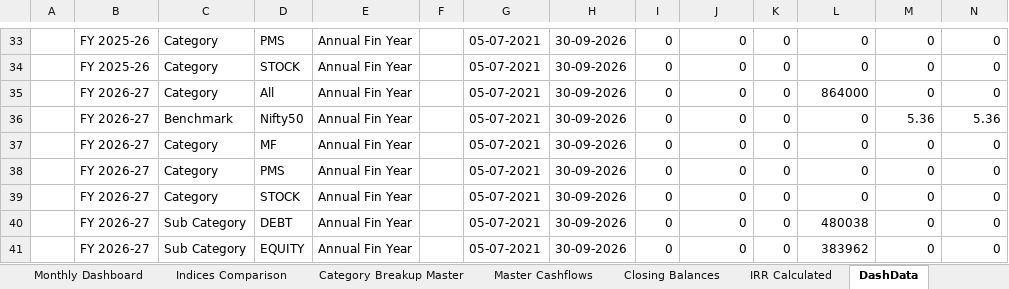
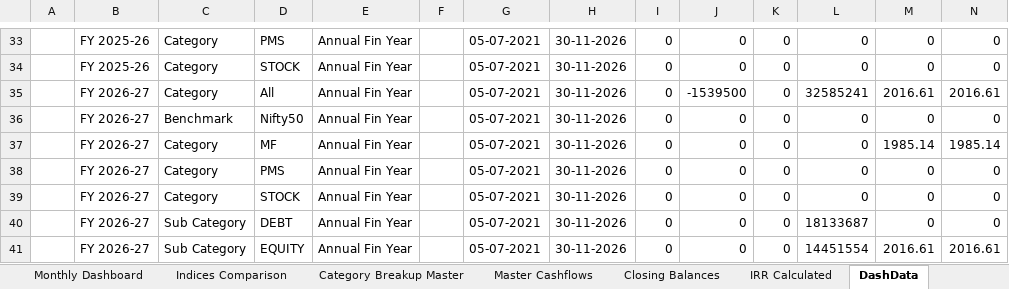
Before and after one commit to AdityaGaikar91/proaffluence-backend, an Excel workbook: storage/workbooks/O_Template_abc.xlsx, sheet DashData, drawn as a sheet; only a part is shown, gaps mark what is left out; values as stored, in another font and other column widths than the file's, no borders; the diff covers the shown part only; the diff names each change by its address in the sheet, - before the commit and + after, or states it on an @@ line.

```diff
--- a/storage/workbooks/O_Template_abc.xlsx (sheet DashData)
+++ b/storage/workbooks/O_Template_abc.xlsx (sheet DashData)
-H33:H41: 30-09-2026
+H33:H41: 30-11-2026
-J35: 0
+J35: -1539500
-L35: 864000
+L35: 32585241
-M35: 0
+M35: 2016.61
-N35: 0
+N35: 2016.61
-M36: 5.36
+M36: 0
-N36: 5.36
+N36: 0
-M37: 0
+M37: 1985.14
-N37: 0
+N37: 1985.14
-L40: 480038
+L40: 18133687
-L41: 383962
+L41: 14451554
-M41: 0
+M41: 2016.61
-N41: 0
+N41: 2016.61
```
Also changed, not shown: 34 edited cells elsewhere in this sheet, sheet Master Cashflows, sheet Category Breakup Master, sheet Closing Balances, sheet IRR Calculated, sheet FY Annual Dashboard, sheet AddtnlInfo, storage/workbooks/O_Template_khan.xlsx, 12 other files.
